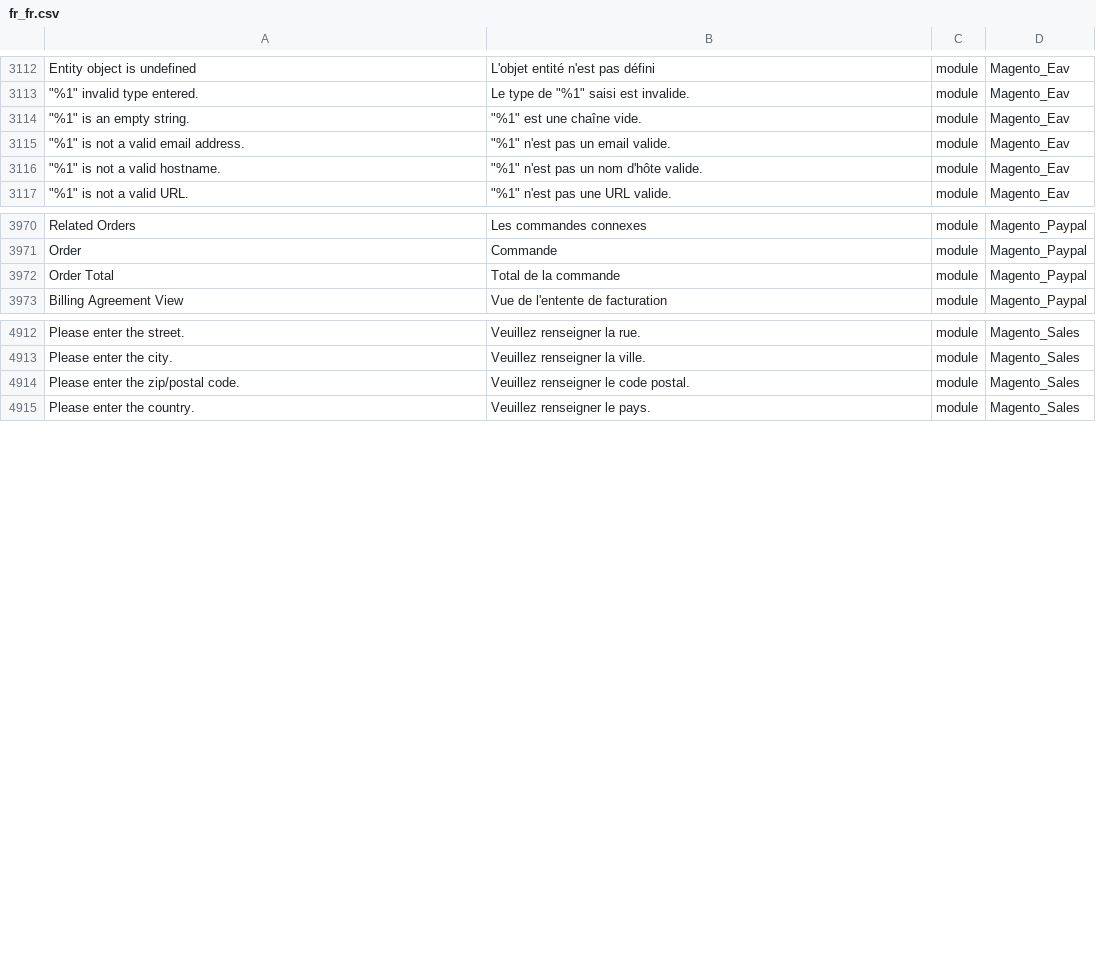
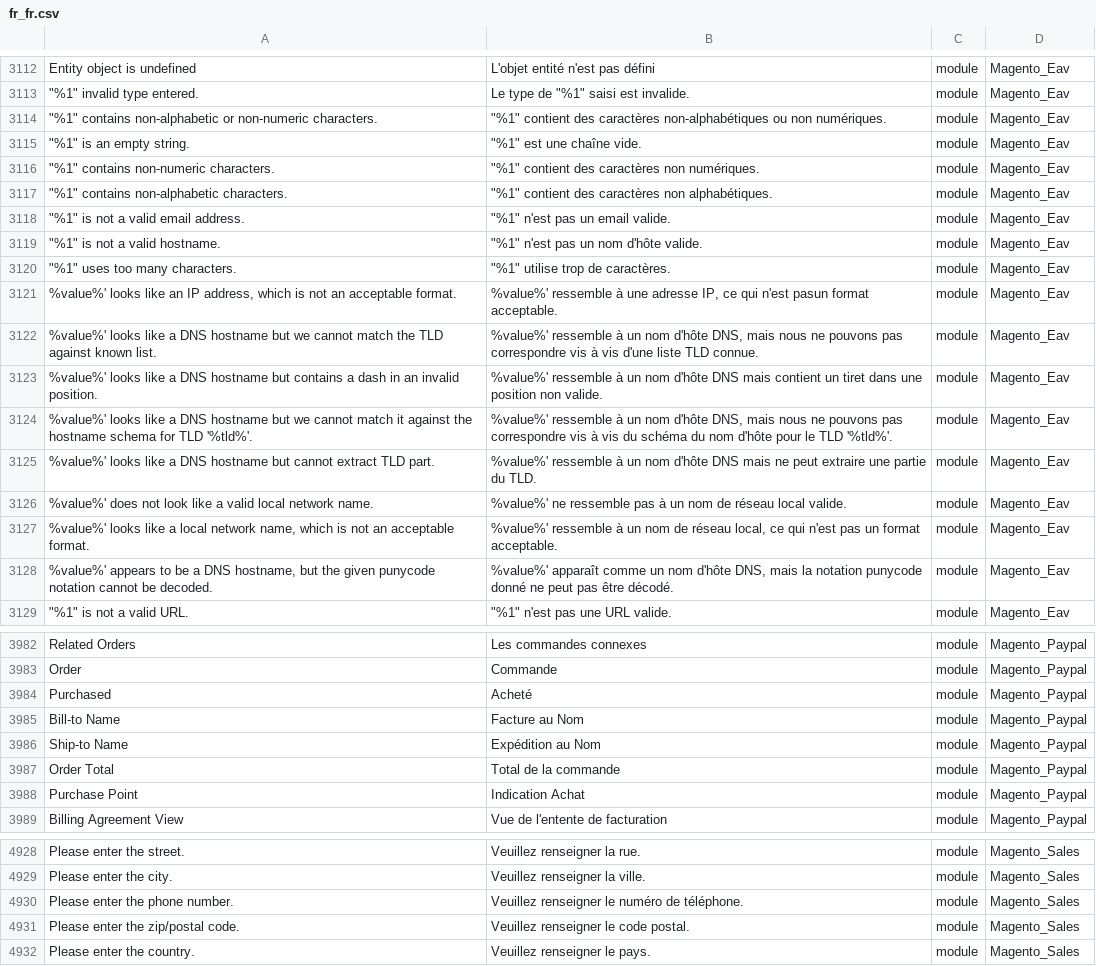
Before and after one commit to lalbert/magento2-fr_fr, a CSV file: fr_fr.csv, drawn as a sheet; only a part is shown, gaps mark what is left out; the diff covers the shown part only; the diff names each change by its address in the sheet, - before the commit and + after, or states it on an @@ line.

Commit message:
Corrige des erreurs de traduciton

```diff
--- a/fr_fr.csv
+++ b/fr_fr.csv
+row 3114: "%1" contains non-alphabetic or non-numeric characters. | "%1" contient des caractères non-alphabétiques ou non numériques. | module | Magento_Eav
+row 3116: "%1" contains non-numeric characters. | "%1" contient des caractères non numériques. | module | Magento_Eav
+row 3117: "%1" contains non-alphabetic characters. | "%1" contient des caractères non alphabétiques. | module | Magento_Eav
+row 3120: "%1" uses too many characters. | "%1" utilise trop de caractères. | module | Magento_Eav
+row 3121: %value%' looks like an IP address, which is not an acceptable format. | %value%' ressemble à une adresse IP, ce qui n'est pasun format acceptable. | module | Magento_Eav
+row 3122: %value%' looks like a DNS hostname but we cannot match the TLD against known list. | %value%' ressemble à un nom d'hôte DNS, mais nous ne pouvons pas correspondre vis à vis d'une liste TLD connue. | module | Magento_Eav
+row 3123: %value%' looks like a DNS hostname but contains a dash in an invalid position. | %value%' ressemble à un nom d'hôte DNS mais contient un tiret dans une position non valide. | module | Magento_Eav
+row 3124: %value%' looks like a DNS hostname but we cannot match it against the hostname schema for TLD '%tld%'. | %value%' ressemble à un nom d'hôte DNS, mais nous ne pouvons pas correspondre vis à vis du schéma du nom d'hôte pour le TLD '%tld%'. | module | Magento_Eav
+row 3125: %value%' looks like a DNS hostname but cannot extract TLD part. | %value%' ressemble à un nom d'hôte DNS mais ne peut extraire une partie du TLD. | module | Magento_Eav
+row 3126: %value%' does not look like a valid local network name. | %value%' ne ressemble pas à un nom de réseau local valide. | module | Magento_Eav
+row 3127: %value%' looks like a local network name, which is not an acceptable format. | %value%' ressemble à un nom de réseau local, ce qui n'est pas un format acceptable. | module | Magento_Eav
+row 3128: %value%' appears to be a DNS hostname, but the given punycode notation cannot be decoded. | %value%' apparaît comme un nom d'hôte DNS, mais la notation punycode donné ne peut pas être décodé. | module | Magento_Eav
+row 3984: Purchased | Acheté | module | Magento_Paypal
+row 3985: Bill-to Name | Facture au Nom | module | Magento_Paypal
+row 3986: Ship-to Name | Expédition au Nom | module | Magento_Paypal
+row 3988: Purchase Point | Indication Achat | module | Magento_Paypal
+row 4930: Please enter the phone number. | Veuillez renseigner le numéro de téléphone. | module | Magento_Sales
```
Also changed, not shown: 5 added rows and 4 edited cells elsewhere in this file.
